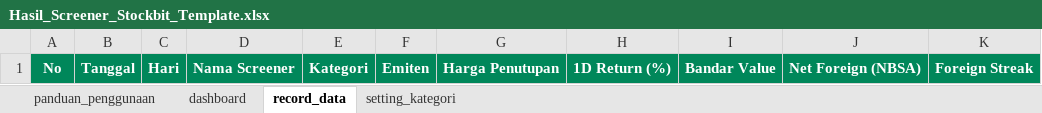
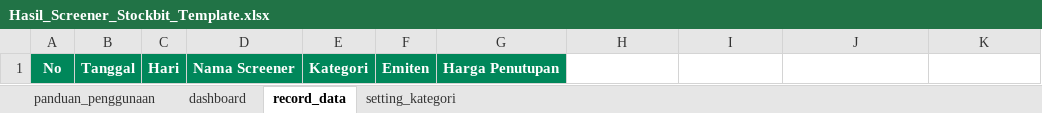
Before and after one commit to imronade/Stockbit-Screener-Saver, an Excel workbook: Hasil_Screener_Stockbit_Template.xlsx, sheet record_data, drawn as a sheet; values as stored, in another font and other column widths than the file's, no borders; the diff names each change by its address in the sheet, - before the commit and + after, or states it on an @@ line.

Commit message:
refactor: Clean base columns in record_data template; let script auto-add custom screener metrics

```diff
--- a/Hasil_Screener_Stockbit_Template.xlsx (sheet record_data)
+++ b/Hasil_Screener_Stockbit_Template.xlsx (sheet record_data)
-H1: 1D Return (%)
+H1: (empty)
-H1:K1 fill: #00875A
+H1:K1 fill: none
-I1: Bandar Value
+I1: (empty)
-J1: Net Foreign (NBSA)
+J1: (empty)
-K1: Foreign Streak
+K1: (empty)
```
Also changed, not shown: sheet panduan_penggunaan, 1 other file.
